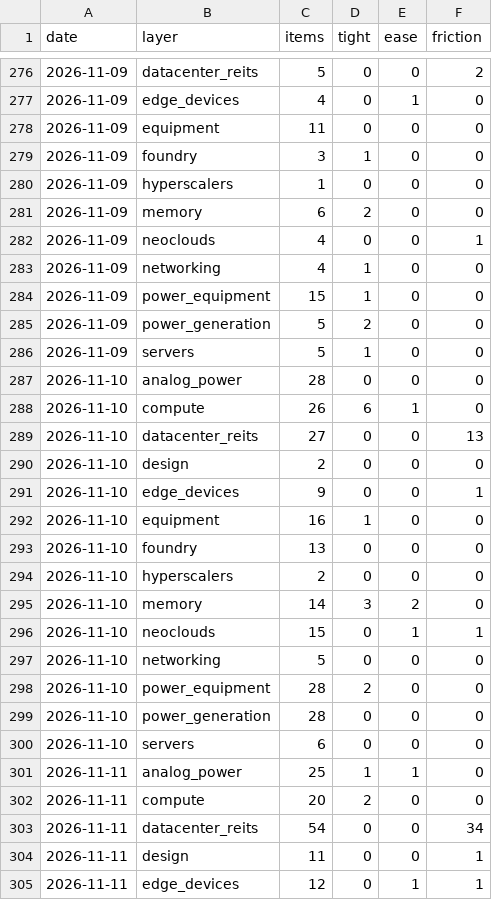
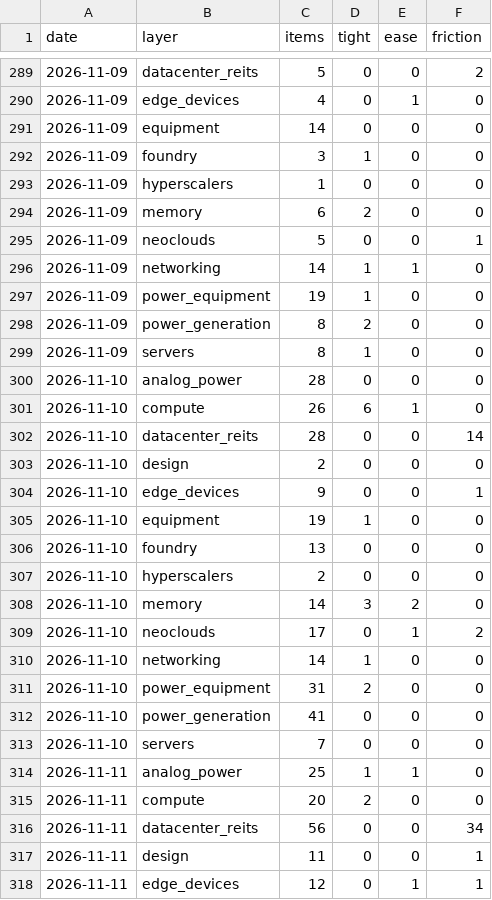
Before and after one commit to RoeyOkanin/ai-tracker, a CSV file: data/news/layer_signals.csv, drawn as a sheet; only a part is shown, gaps mark what is left out; the diff covers the shown part only.

```diff
--- a/data/news/layer_signals.csv
+++ b/data/news/layer_signals.csv
@@ -277,3 +290,3 @@ date,layer,items,tight,ease,friction
 2026-11-09,edge_devices,4,0,1,0
-2026-11-09,equipment,11,0,0,0
+2026-11-09,equipment,14,0,0,0
 2026-11-09,foundry,3,1,0,0
@@ -281,13 +294,13 @@ date,layer,items,tight,ease,friction
 2026-11-09,memory,6,2,0,0
-2026-11-09,neoclouds,4,0,0,1
-2026-11-09,networking,4,1,0,0
-2026-11-09,power_equipment,15,1,0,0
-2026-11-09,power_generation,5,2,0,0
-2026-11-09,servers,5,1,0,0
+2026-11-09,neoclouds,5,0,0,1
+2026-11-09,networking,14,1,1,0
+2026-11-09,power_equipment,19,1,0,0
+2026-11-09,power_generation,8,2,0,0
+2026-11-09,servers,8,1,0,0
 2026-11-10,analog_power,28,0,0,0
 2026-11-10,compute,26,6,1,0
-2026-11-10,datacenter_reits,27,0,0,13
+2026-11-10,datacenter_reits,28,0,0,14
 2026-11-10,design,2,0,0,0
 2026-11-10,edge_devices,9,0,0,1
-2026-11-10,equipment,16,1,0,0
+2026-11-10,equipment,19,1,0,0
 2026-11-10,foundry,13,0,0,0
@@ -295,10 +308,10 @@ date,layer,items,tight,ease,friction
 2026-11-10,memory,14,3,2,0
-2026-11-10,neoclouds,15,0,1,1
-2026-11-10,networking,5,0,0,0
-2026-11-10,power_equipment,28,2,0,0
-2026-11-10,power_generation,28,0,0,0
-2026-11-10,servers,6,0,0,0
+2026-11-10,neoclouds,17,0,1,2
+2026-11-10,networking,14,1,0,0
+2026-11-10,power_equipment,31,2,0,0
+2026-11-10,power_generation,41,0,0,0
+2026-11-10,servers,7,0,0,0
 2026-11-11,analog_power,25,1,1,0
 2026-11-11,compute,20,2,0,0
-2026-11-11,datacenter_reits,54,0,0,34
+2026-11-11,datacenter_reits,56,0,0,34
 2026-11-11,design,11,0,0,1
```
Also changed, not shown: 13 added rows and 75 edited cells elsewhere in this file, data/news/stock_signals.csv, docs/data/layer_ranks.csv, 9 other files.
